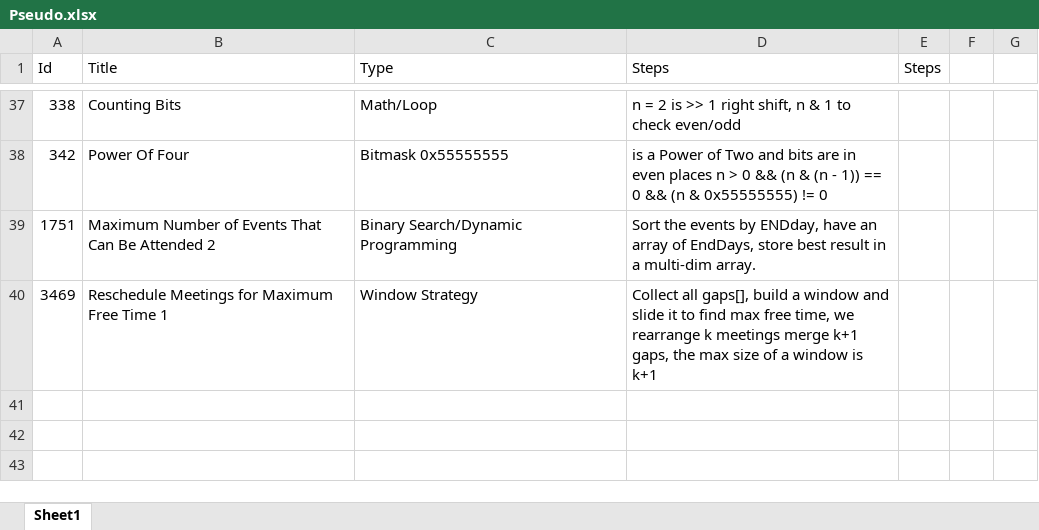
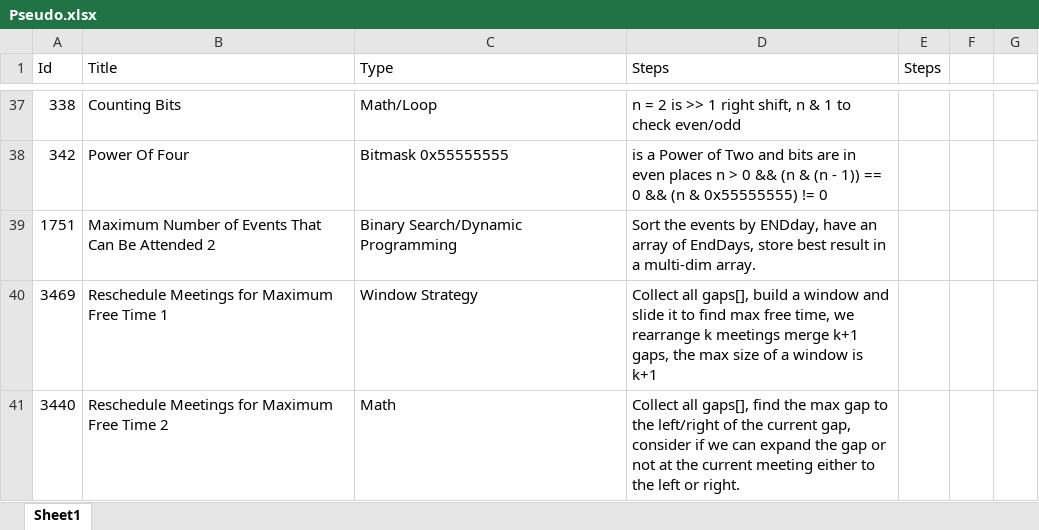
Before and after one commit to Mvrs10/LC_Solutions, an Excel workbook: Pseudo.xlsx, sheet Sheet1, drawn as a sheet; only a part is shown, gaps mark what is left out; values as stored, in another font and other column widths than the file's, no borders; the diff names each change by its address in the sheet, - before the commit and + after, or states it on an @@ line.

Commit message:
Reschedule Meetings For Maximum Time 2.

```diff
--- a/Pseudo.xlsx (sheet Sheet1)
+++ b/Pseudo.xlsx (sheet Sheet1)
+row 41: 3440 | Reschedule Meetings for Maximum Free Time 2 | Math | Collect all gaps[], find the max gap to the left/right of the current gap, consider if we can expand the gap or not at the current meeting either to the left or right.
```
Also changed, not shown: 4 other files.
